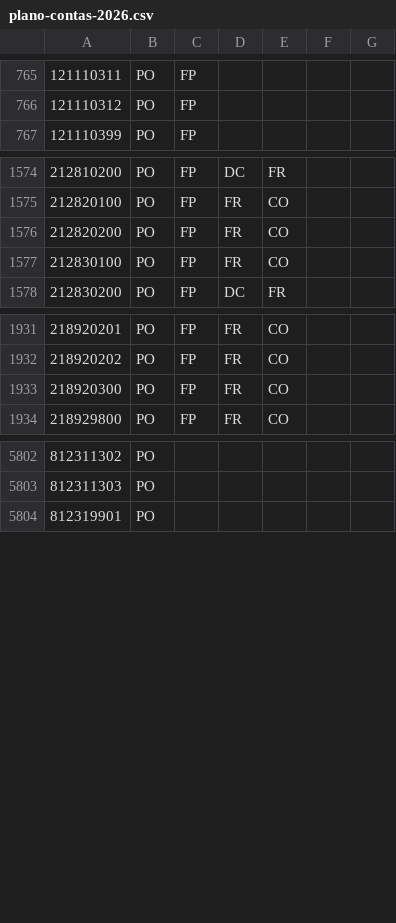
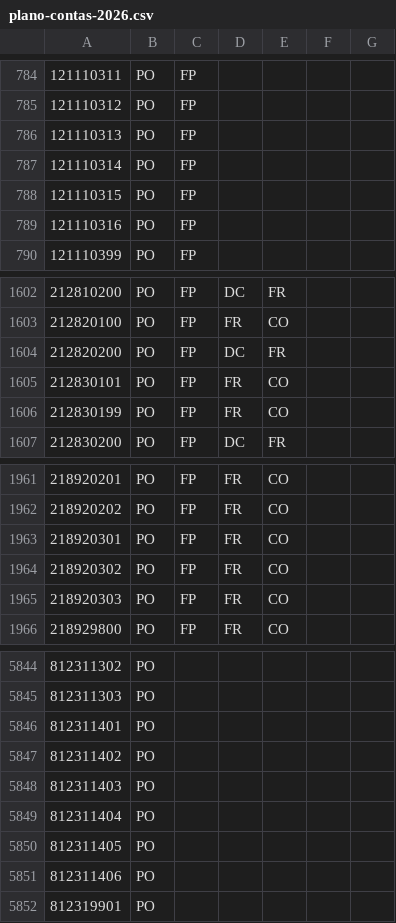
Before and after one commit to FalconTechSolucoes/falcon-tech-config-files, a CSV file: plano-contas-2026.csv, drawn as a sheet; only a part is shown, gaps mark what is left out; the diff covers the shown part only.

```diff
--- a/plano-contas-2026.csv
+++ b/plano-contas-2026.csv
@@ -766,2 +785,6 @@
 121110312;PO;FP
+121110313;PO;FP
+121110314;PO;FP
+121110315;PO;FP
+121110316;PO;FP
 121110399;PO;FP
@@ -1575,4 +1603,5 @@
 212820100;PO;FP;FR;CO
-212820200;PO;FP;FR;CO
-212830100;PO;FP;FR;CO
+212820200;PO;FP;DC;FR
+212830101;PO;FP;FR;CO
+212830199;PO;FP;FR;CO
 212830200;PO;FP;DC;FR
@@ -1932,3 +1962,5 @@
 218920202;PO;FP;FR;CO
-218920300;PO;FP;FR;CO
+218920301;PO;FP;FR;CO
+218920302;PO;FP;FR;CO
+218920303;PO;FP;FR;CO
 218929800;PO;FP;FR;CO
@@ -5803,2 +5845,8 @@
 812311303;PO
+812311401;PO
+812311402;PO
+812311403;PO
+812311404;PO
+812311405;PO
+812311406;PO
 812319901;PO
```
Also changed, not shown: 37 added rows, 2 removed rows and 2 edited cells elsewhere in this file.
